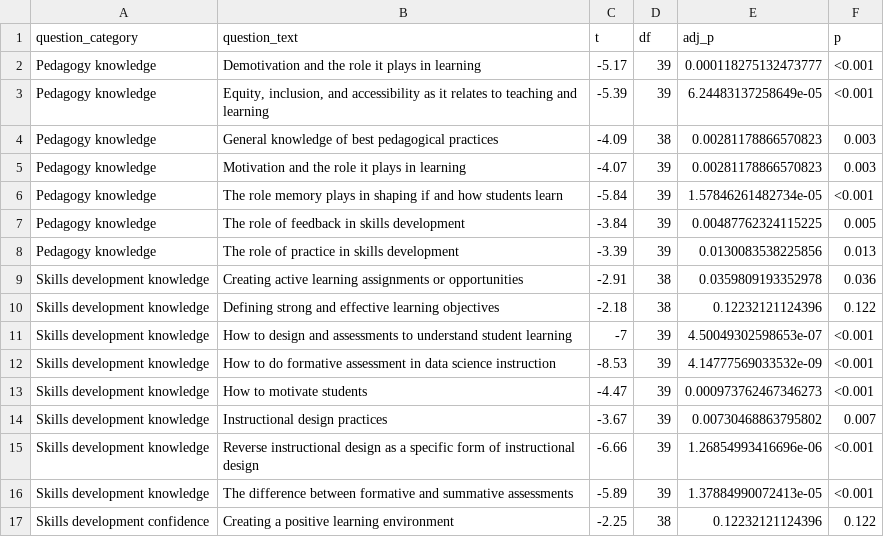
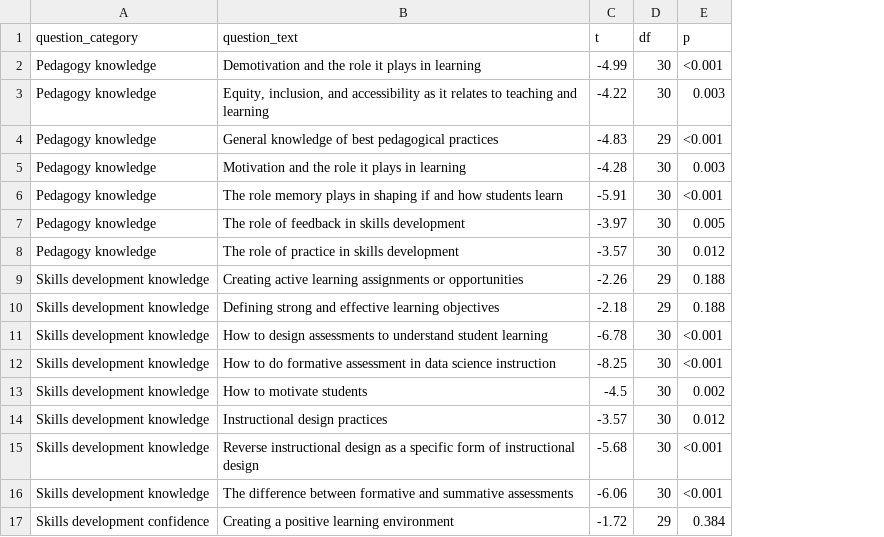
Before and after one commit to BiodiversityDataScienceCorp/Instructional-Pedagogy-Paper, a CSV file: output/pre-post-table.csv, drawn as a sheet; only a part is shown; removed rows and columns are numbered as before the commit, all else as after; the diff covers the shown part only; the diff names each change by its address in the sheet, - before the commit and + after, or states it on an @@ line.

```diff
--- a/output/pre-post-table.csv
+++ b/output/pre-post-table.csv
-column E (adj_p), rows 2-17: 0.000118275132473777 | 6.24483137258649e-05 | 0.00281178866570823 | 0.00281178866570823 | 1.57846261482734e-05 | 0.00487762324115225 | 0.0130083538225856 | 0.0359809193352978 | 0.12232121124396 | 4.50049302598653e-07 | 4.14777569033532e-09 | 0.000973762467346273 | 0.00730468863795802 | 1.26854993416696e-06 | 1.37884990072413e-05 | 0.12232121124396
-C2 (t): -5.17
+C2 (t): -4.99
-D2:D3 (df): 39
+D2:D3 (df): 30
-C3 (t): -5.39
+C3 (t): -4.22
-E3 (p): <0.001
+E3 (p): 0.003
-C4 (t): -4.09
+C4 (t): -4.83
-D4 (df): 38
+D4 (df): 29
-E4 (p): 0.003
+E4 (p): <0.001
-C5 (t): -4.07
+C5 (t): -4.28
-D5:D8 (df): 39
+D5:D8 (df): 30
-C6 (t): -5.84
+C6 (t): -5.91
-C7 (t): -3.84
+C7 (t): -3.97
-C8 (t): -3.39
+C8 (t): -3.57
-E8 (p): 0.013
+E8 (p): 0.012
-C9 (t): -2.91
+C9 (t): -2.26
-D9:D10 (df): 38
+D9:D10 (df): 29
-E9 (p): 0.036
+E9 (p): 0.188
-E10 (p): 0.122
+E10 (p): 0.188
-B11 (question_text): …to design and assessments to…
+B11 (question_text): …to design assessments to…
-C11 (t): -7
+C11 (t): -6.78
-D11:D16 (df): 39
+D11:D16 (df): 30
-C12 (t): -8.53
+C12 (t): -8.25
-C13 (t): -4.47
+C13 (t): -4.5
-E13 (p): <0.001
+E13 (p): 0.002
-C14 (t): -3.67
+C14 (t): -3.57
-E14 (p): 0.007
+E14 (p): 0.012
-C15 (t): -6.66
+C15 (t): -5.68
-C16 (t): -5.89
+C16 (t): -6.06
-C17 (t): -2.25
+C17 (t): -1.72
-D17 (df): 38
+D17 (df): 29
-E17 (p): 0.122
+E17 (p): 0.384
```
Also changed, not shown: 4 added rows and 18 edited cells elsewhere in this file, data/question-info.csv, output/pre-post-results.csv, 11 other files.
